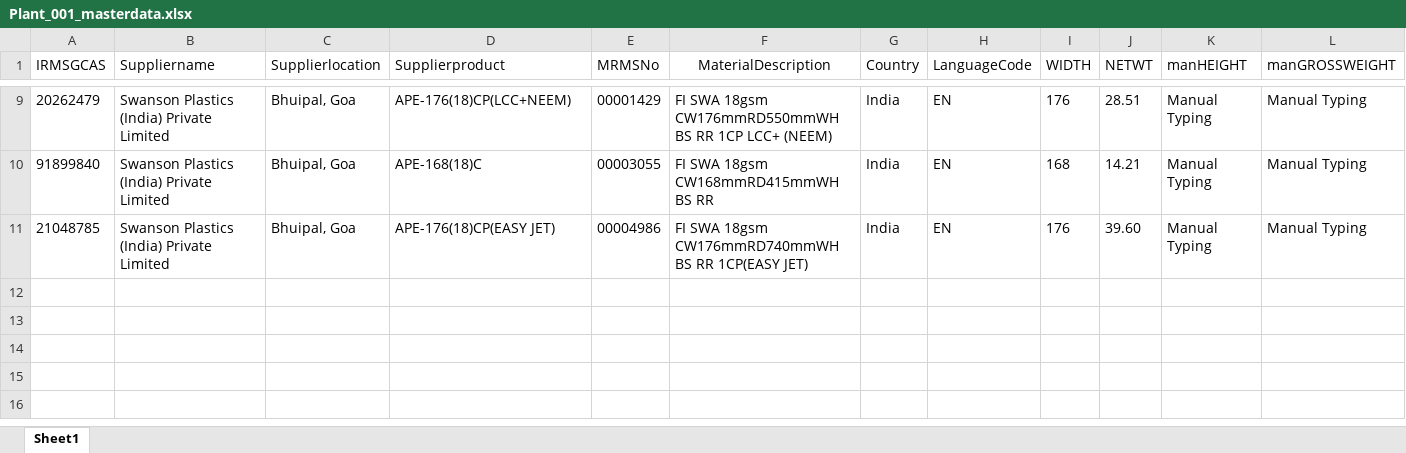
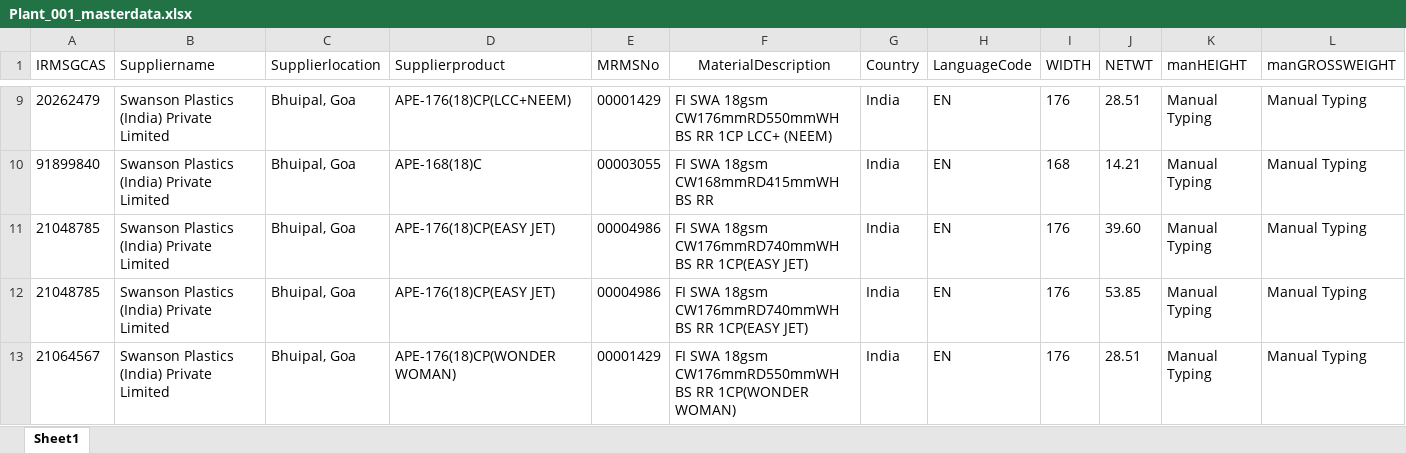
Before and after one commit to surajupatil24/GreenInkTechnologies-SWANSON, an Excel workbook: routes/Plant_001_masterdata.xlsx, sheet Sheet1, drawn as a sheet; only a part is shown, gaps mark what is left out; values as stored, in another font and other column widths than the file's, no borders; rows hold the shown columns only; the diff names each change by its address in the sheet, - before the commit and + after, or states it on an @@ line.

Commit message:
Update Plant_001_masterdata.xlsx
new and temp 2 IDH

```diff
--- a/routes/Plant_001_masterdata.xlsx (sheet Sheet1)
+++ b/routes/Plant_001_masterdata.xlsx (sheet Sheet1)
+row 12: 21048785 | Swanson Plastics (India) Private Limited | Bhuipal, Goa | APE-176(18)CP(EASY JET) | 00004986 | FI SWA 18gsm CW176mmRD740mmWH BS RR 1CP(EASY JET) | India | EN | 176 | 53.85 | Manual Typing | Manual Typing
+row 13: 21064567 | Swanson Plastics (India) Private Limited | Bhuipal, Goa | APE-176(18)CP(WONDER WOMAN) | 00001429 | FI SWA 18gsm CW176mmRD550mmWH BS RR 1CP(WONDER WOMAN) | India | EN | 176 | 28.51 | Manual Typing | Manual Typing
```
